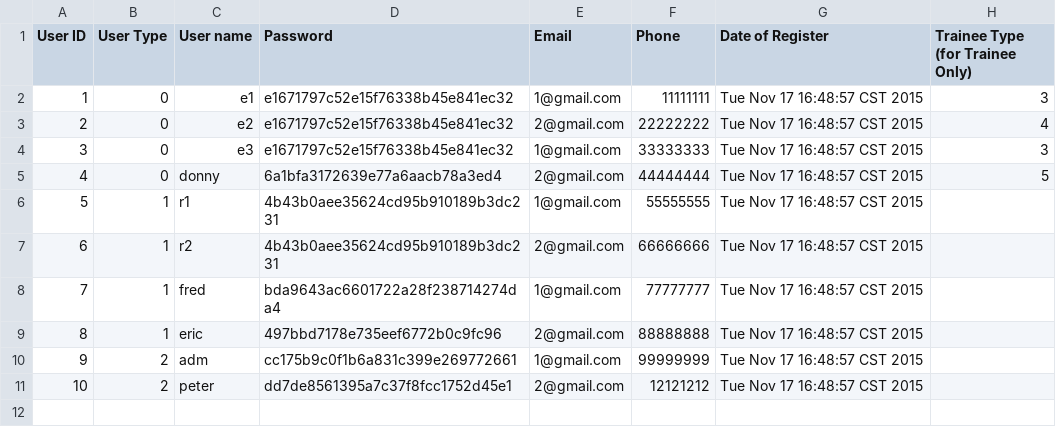
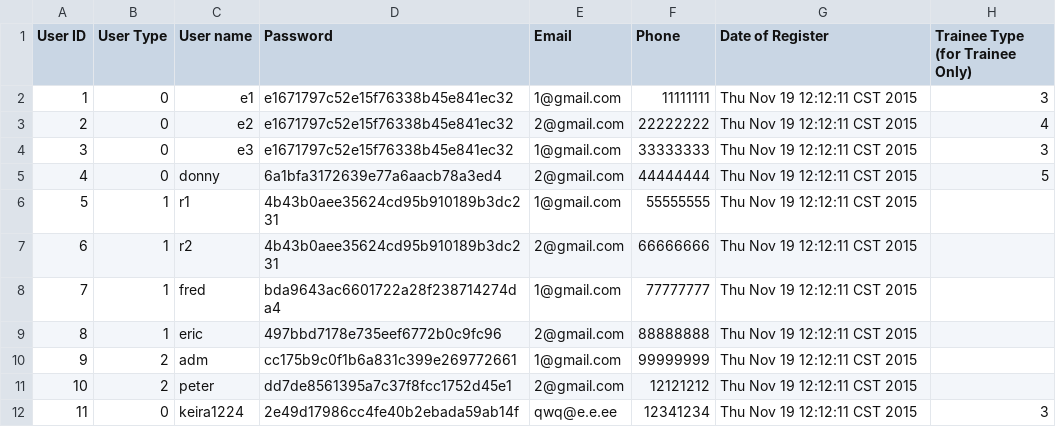
Before and after one commit to EricBBBBBBBBBBB/Project_alpha, a CSV file: Alpha_05/Users_BackUp.csv, drawn as a sheet.

```diff
--- a/Alpha_05/Users_BackUp.csv
+++ b/Alpha_05/Users_BackUp.csv
@@ -1,11 +1,12 @@
 User ID, User Type, User name, Password, Email, Phone, Date of Register, Trainee Type (for Trainee Only)
-1,0,e1,e1671797c52e15f76338b45e841ec32,1@gmail.com,11111111,Tue Nov 17 16:48:57 CST 2015,3,
-2,0,e2,e1671797c52e15f76338b45e841ec32,2@gmail.com,22222222,Tue Nov 17 16:48:57 CST 2015,4,
-3,0,e3,e1671797c52e15f76338b45e841ec32,1@gmail.com,33333333,Tue Nov 17 16:48:57 CST 2015,3,
-4,0,donny,6a1bfa3172639e77a6aacb78a3ed4,2@gmail.com,44444444,Tue Nov 17 16:48:57 CST 2015,5,
-5,1,r1,4b43b0aee35624cd95b910189b3dc231,1@gmail.com,55555555,Tue Nov 17 16:48:57 CST 2015,
-6,1,r2,4b43b0aee35624cd95b910189b3dc231,2@gmail.com,66666666,Tue Nov 17 16:48:57 CST 2015,
-7,1,fred,bda9643ac6601722a28f238714274da4,1@gmail.com,77777777,Tue Nov 17 16:48:57 CST 2015,
-8,1,eric,497bbd7178e735eef6772b0c9fc96,2@gmail.com,88888888,Tue Nov 17 16:48:57 CST 2015,
-9,2,adm,cc175b9c0f1b6a831c399e269772661,1@gmail.com,99999999,Tue Nov 17 16:48:57 CST 2015,
-10,2,peter,dd7de8561395a7c37f8fcc1752d45e1,2@gmail.com,12121212,Tue Nov 17 16:48:57 CST 2015,
+1,0,e1,e1671797c52e15f76338b45e841ec32,1@gmail.com,11111111,Thu Nov 19 12:12:11 CST 2015,3,
+2,0,e2,e1671797c52e15f76338b45e841ec32,2@gmail.com,22222222,Thu Nov 19 12:12:11 CST 2015,4,
+3,0,e3,e1671797c52e15f76338b45e841ec32,1@gmail.com,33333333,Thu Nov 19 12:12:11 CST 2015,3,
+4,0,donny,6a1bfa3172639e77a6aacb78a3ed4,2@gmail.com,44444444,Thu Nov 19 12:12:11 CST 2015,5,
+5,1,r1,4b43b0aee35624cd95b910189b3dc231,1@gmail.com,55555555,Thu Nov 19 12:12:11 CST 2015,
+6,1,r2,4b43b0aee35624cd95b910189b3dc231,2@gmail.com,66666666,Thu Nov 19 12:12:11 CST 2015,
+7,1,fred,bda9643ac6601722a28f238714274da4,1@gmail.com,77777777,Thu Nov 19 12:12:11 CST 2015,
+8,1,eric,497bbd7178e735eef6772b0c9fc96,2@gmail.com,88888888,Thu Nov 19 12:12:11 CST 2015,
+9,2,adm,cc175b9c0f1b6a831c399e269772661,1@gmail.com,99999999,Thu Nov 19 12:12:11 CST 2015,
+10,2,peter,dd7de8561395a7c37f8fcc1752d45e1,2@gmail.com,12121212,Thu Nov 19 12:12:11 CST 2015,
+11,0,keira1224,2e49d17986cc4fe40b2ebada59ab14f,qwq@e.e.ee,12341234,Thu Nov 19 12:12:11 CST 2015,3,
```
Also changed, not shown: Alpha_05/Courses.csv, Alpha_05/Courses_BackUp.csv, 14 other files.
